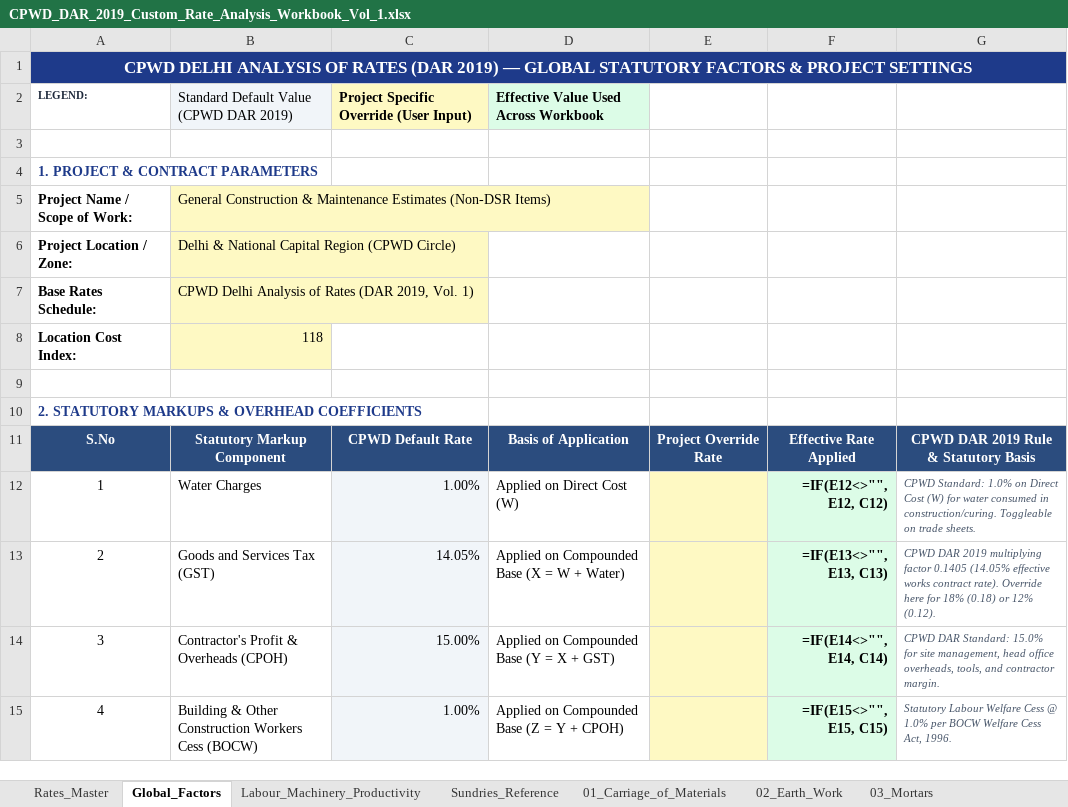
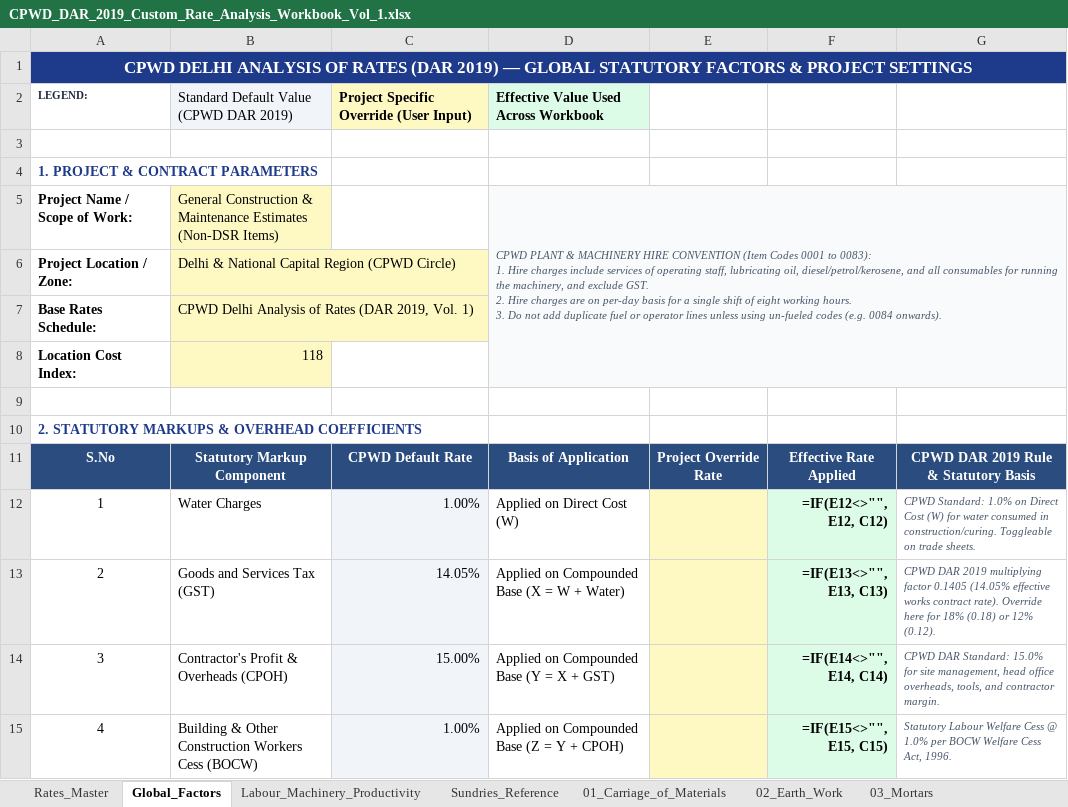
Before and after one commit to NishantAgarwal03/cpwd-dar-2019-excel, an Excel workbook: CPWD_DAR_2019_Custom_Rate_Analysis_Workbook_Vol_1.xlsx, sheet Global_Factors, drawn as a sheet; only a part is shown; values as stored, in another font and other column widths than the file's, no borders; formulas without a stored value are shown as written; ↵ is a line break in a cell; the diff names each change by its address in the sheet, - before the commit and + after, or states it on an @@ line.

Commit message:
feat: audit and enforce CPWD Note 1 for plant & machinery (codes 0001-0083), clean item 0083 description, and add rule panels across Global_Factors and builders

```diff
--- a/CPWD_DAR_2019_Custom_Rate_Analysis_Workbook_Vol_1.xlsx (sheet Global_Factors)
+++ b/CPWD_DAR_2019_Custom_Rate_Analysis_Workbook_Vol_1.xlsx (sheet Global_Factors)
-D5: (empty)
+D5: CPWD PLANT & MACHINERY HIRE CONVENTION (Item Codes 0001 to 0083): ↵ 1. Hire charges include services of operating staff, lubricating oil, diesel/petrol/kerosene, and all consumables for running the machinery, and exclude GST. ↵ 2. Hire charges are on per-day basis for a single shift of eight working hours. ↵ 3. Do not add duplicate fuel or operator lines unless using un-fueled codes (e.g. 0084 onwards).
-D5 fill: none
+D5 fill: #F8FAFC
+D5:G8 merged
```
Also changed, not shown: sheet Rates_Master, sheet 02_Earth_Work, sheet 08_Cladding_Work, sheet 07_Stone_Work, sheet 09_Wood_and_PVC_Work, sheet 11_Flooring, 6 more sheets, 6 other files.
